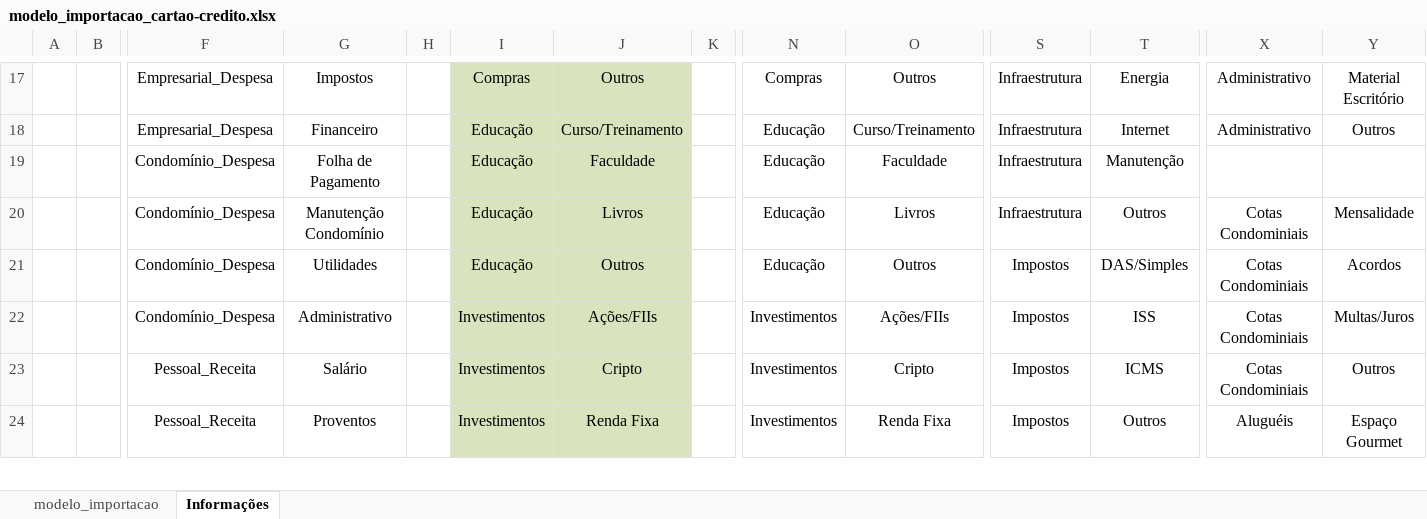
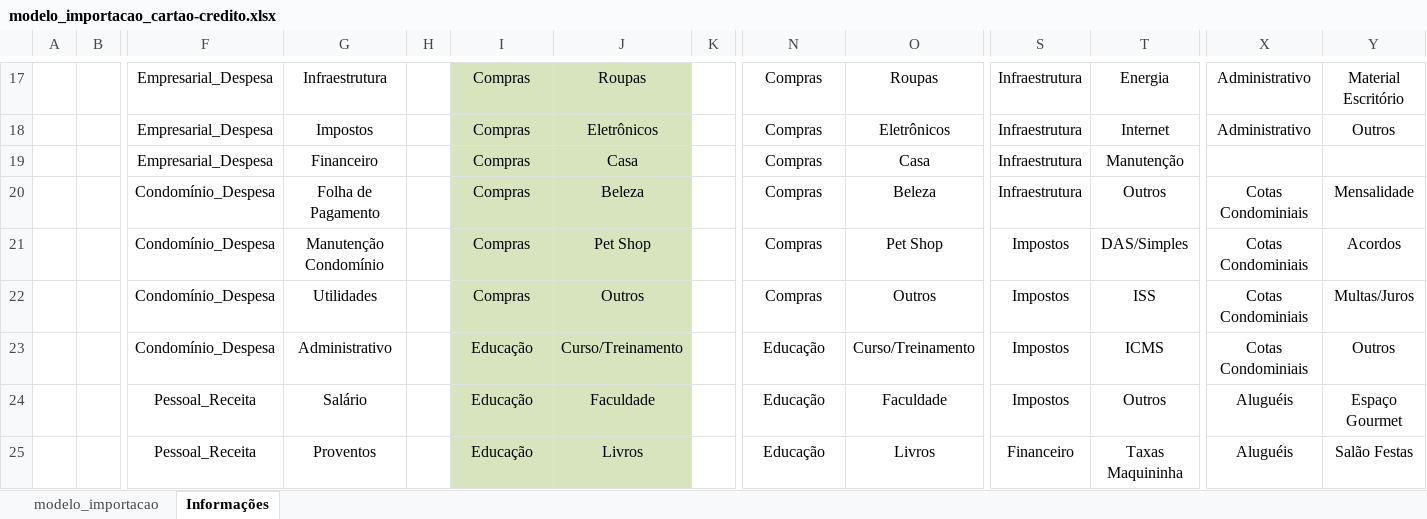
Before and after one commit to jonathanamado/nucleobase, an Excel workbook: public/modelo_importacao_cartao-credito.xlsx, sheet Informações, drawn as a sheet; only a part is shown, gaps mark what is left out; values as stored, in another font and other column widths than the file's, no borders; removed rows and columns are numbered as before the commit, all else as after; rows hold the shown columns only; the diff covers the shown part only; the diff names each change by its address in the sheet, - before the commit and + after, or states it on an @@ line.

```diff
--- a/public/modelo_importacao_cartao-credito.xlsx (sheet Informações)
+++ b/public/modelo_importacao_cartao-credito.xlsx (sheet Informações)
-G17: Impostos
+G17: Infraestrutura
-J17: Outros
+J17: Roupas
-O17: Outros
+O17: Roupas
-G18: Financeiro
+G18: Impostos
-I18: Educação
+I18: Compras
-J18: Curso/Treinamento
+J18: Eletrônicos
-N18: Educação
+N18: Compras
-O18: Curso/Treinamento
+O18: Eletrônicos
-row 19:  |  | Condomínio_Despesa | Folha de Pagamento |  | Educação | Faculdade |  | Educação | Faculdade | Infraestrutura | Manutenção
+row 19:  |  | Empresarial_Despesa | Financeiro |  | Compras | Casa |  | Compras | Casa | Infraestrutura | Manutenção
-G20: Manutenção Condomínio
+G20: Folha de Pagamento
-I20:I21: Educação
+I20:I21: Compras
-J20: Livros
+J20: Beleza
-N20:N21: Educação
+N20:N21: Compras
-O20: Livros
+O20: Beleza
-G21: Utilidades
+G21: Manutenção Condomínio
-J21: Outros
+J21: Pet Shop
-O21: Outros
+O21: Pet Shop
-G22: Administrativo
+G22: Utilidades
-I22: Investimentos
+I22: Compras
-J22: Ações/FIIs
+J22: Outros
-N22: Investimentos
+N22: Compras
-O22: Ações/FIIs
+O22: Outros
-row 23:  |  | Pessoal_Receita | Salário |  | Investimentos | Cripto |  | Investimentos | Cripto | Impostos | ICMS | Cotas Condominiais | Outros
+row 23:  |  | Condomínio_Despesa | Administrativo |  | Educação | Curso/Treinamento |  | Educação | Curso/Treinamento | Impostos | ICMS | Cotas Condominiais | Outros
-G24: Proventos
+G24: Salário
-I24: Investimentos
+I24: Educação
-J24: Renda Fixa
+J24: Faculdade
-N24: Investimentos
+N24: Educação
-O24: Renda Fixa
+O24: Faculdade
+row 25:  |  | Pessoal_Receita | Proventos |  | Educação | Livros |  | Educação | Livros | Financeiro | Taxas Maquininha | Aluguéis | Salão Festas
```
Also changed, not shown: 8 added rows, 4 removed rows and 61 edited cells elsewhere in this sheet, sheet modelo_importacao, 3 other files.
